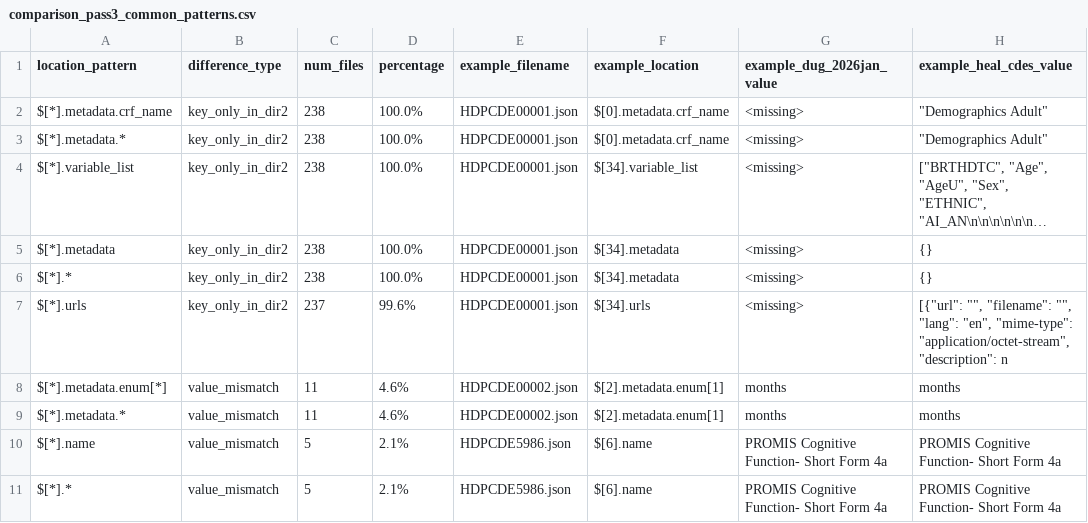
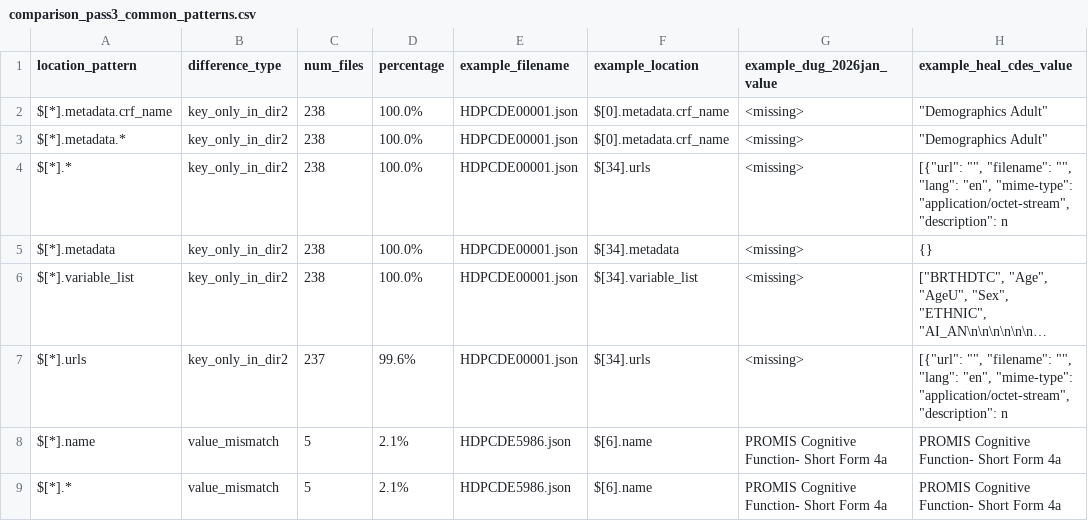
Before and after one commit to helxplatform/dug-data-ingest, a CSV file: scripts/heal-cdes/comparison_pass3_common_patterns.csv, drawn as a sheet; long unchanged cells end in …; removed rows and columns are numbered as before the commit, all else as after; the diff names each change by its address in the sheet, - before the commit and + after, or states it on an @@ line.

Commit message:
Ran comparison after cleaning.

```diff
--- a/scripts/heal-cdes/comparison_pass3_common_patterns.csv
+++ b/scripts/heal-cdes/comparison_pass3_common_patterns.csv
+row 4: $[*].* | key_only_in_dir2 | 238 | 100.0% | HDPCDE00001.json | $[34].urls | <missing> | [{"url": "", "filename": "", "lang": "en", "mime-type": "application/octet-stream", "description": n
-row 6: $[*].* | key_only_in_dir2 | 238 | 100.0% | HDPCDE00001.json | $[34].metadata | <missing> | {}
-row 8: $[*].metadata.enum[*] | value_mismatch | 11 | 4.6% | HDPCDE00002.json | $[2].metadata.enum[1] | months | months
-row 9: $[*].metadata.* | value_mismatch | 11 | 4.6% | HDPCDE00002.json | $[2].metadata.enum[1] | months | months
```
Also changed, not shown: 2 other files.
